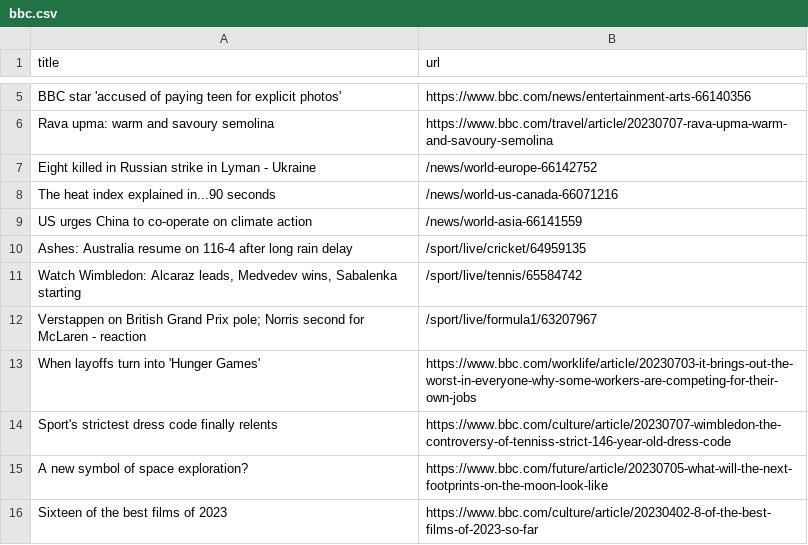
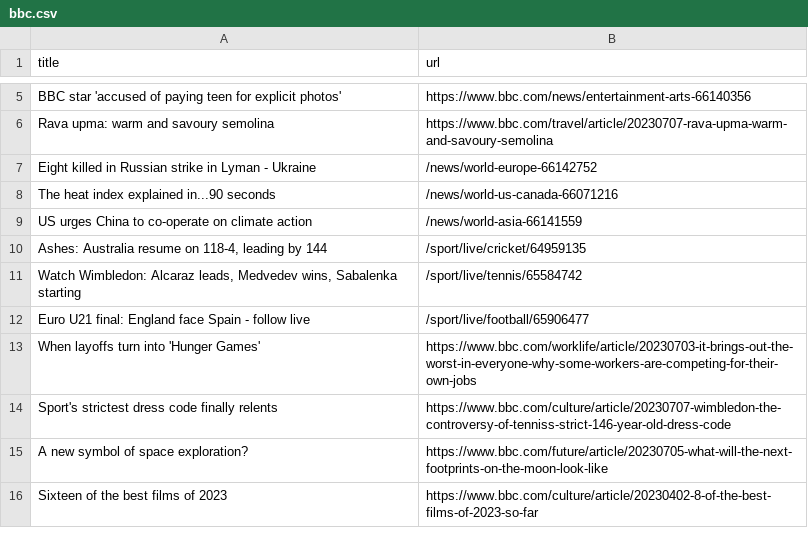
Before and after one commit to vlsachdev/automatic-scraper-bbc, a CSV file: bbc.csv, drawn as a sheet; only a part is shown, gaps mark what is left out.

```diff
--- a/bbc.csv
+++ b/bbc.csv
@@ -9,5 +9,5 @@ The heat index explained in...90 seconds,/news/world-us-canada-66071216
 US urges China to co-operate on climate action,/news/world-asia-66141559
-Ashes: Australia resume on 116-4 after long rain delay,/sport/live/cricket/64959135
+"Ashes: Australia resume on 118-4, leading by 144",/sport/live/cricket/64959135
 "Watch Wimbledon: Alcaraz leads, Medvedev wins, Sabalenka starting",/sport/live/tennis/65584742
-Verstappen on British Grand Prix pole; Norris second for McLaren - reaction,/sport/live/formula1/63207967
+Euro U21 final: England face Spain - follow live,/sport/live/football/65906477
 When layoffs turn into 'Hunger Games',https://www.bbc.com/worklife/article/20230703-it-brings-out-the-worst-in-everyone-why-some-workers-are-competing-for-their-own-jobs
```
